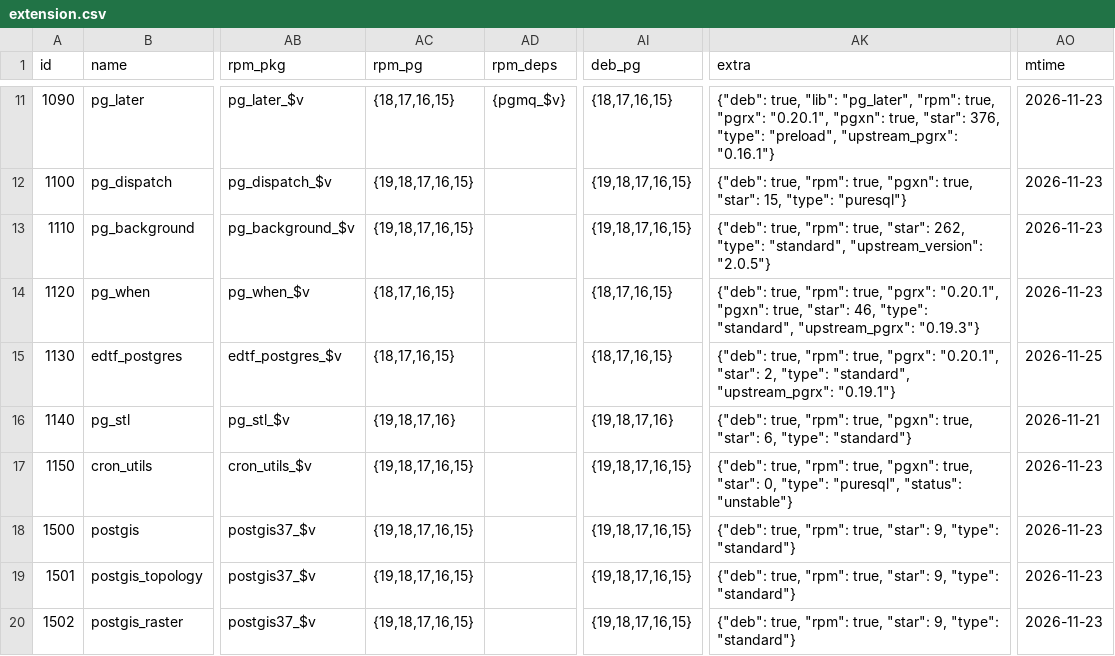
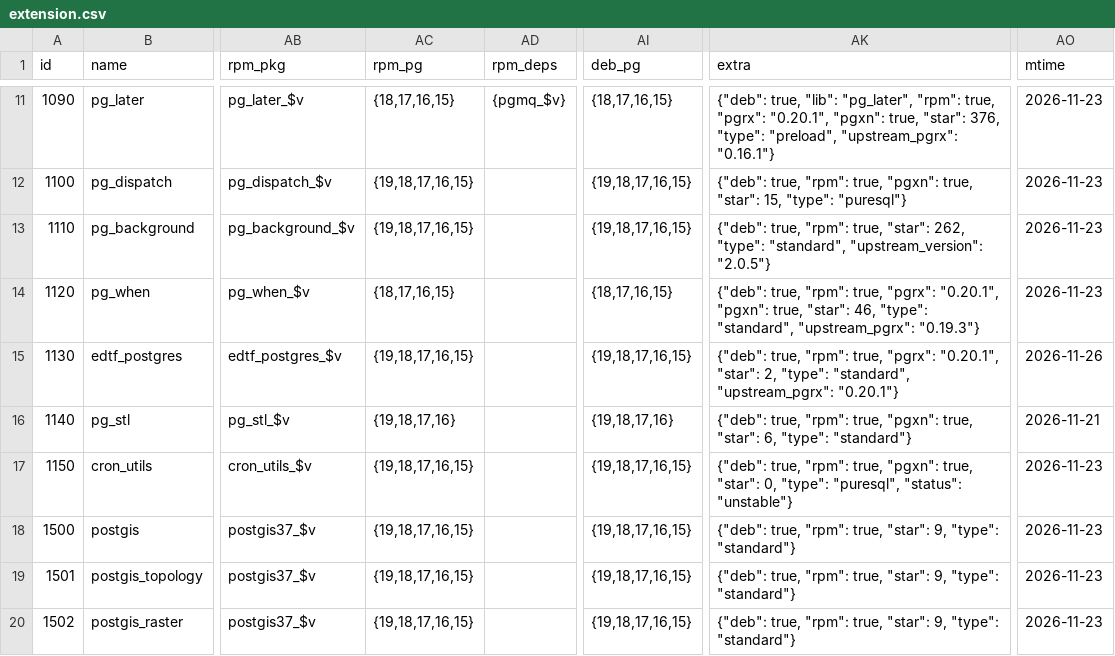
Before and after one commit to pgsty/pgext, a CSV file: db/extension.csv, drawn as a sheet; only a part is shown, gaps mark what is left out; the diff names each change by its address in the sheet, - before the commit and + after, or states it on an @@ line.

```diff
--- a/db/extension.csv
+++ b/db/extension.csv
-AC15 (rpm_pg): {18,17,16,15}
+AC15 (rpm_pg): {19,18,17,16,15}
-AI15 (deb_pg): {18,17,16,15}
+AI15 (deb_pg): {19,18,17,16,15}
-AK15 (extra): …"standard", "upstream_pgrx": "0.19.1"}
+AK15 (extra): …"standard", "upstream_pgrx": "0.20.1"}
-AO15 (mtime): 2026-11-25
+AO15 (mtime): 2026-11-26
```
Also changed, not shown: 1 other file.
